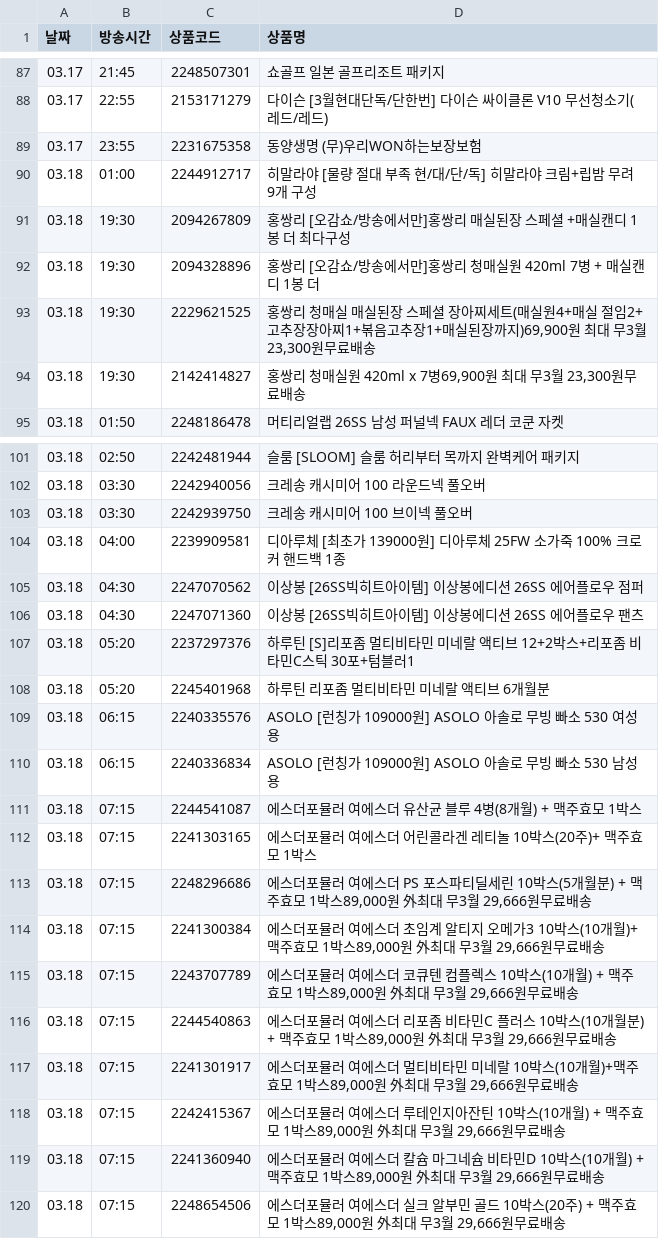
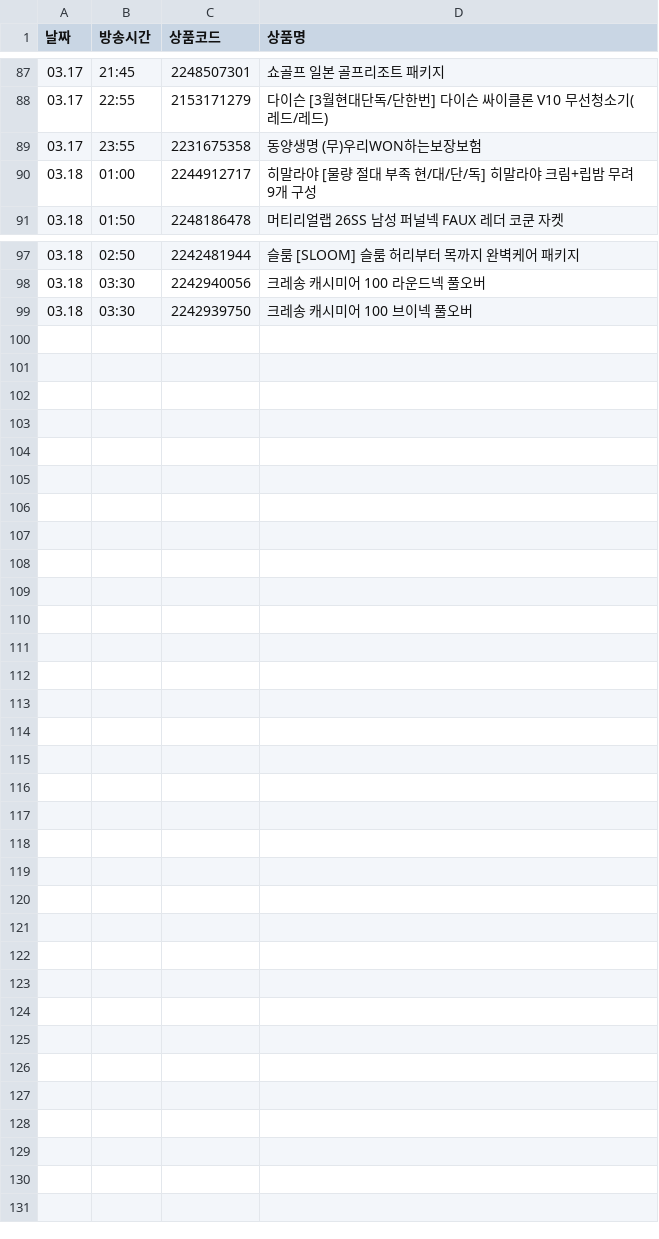
Before and after one commit to poodingcake-hue/HYUNDAICRAWLING, a CSV file: hmall_schedule.csv, drawn as a sheet; only a part is shown, gaps mark what is left out.

```diff
--- a/hmall_schedule.csv
+++ b/hmall_schedule.csv
@@ -90,6 +90,2 @@
 03.18,01:00,2244912717,히말라야 [물량 절대 부족 현/대/단/독] 히말라야 크림+립밤 무려 9개 구성
-03.18,19:30,2094267809,홍쌍리 [오감쇼/방송에서만]홍쌍리 매실된장 스페셜 +매실캔디 1봉 더 최다구성
-03.18,19:30,2094328896,홍쌍리 [오감쇼/방송에서만]홍쌍리 청매실원 420ml 7병 + 매실캔디 1봉 더
-03.18,19:30,2229621525,"홍쌍리 청매실 매실된장 스페셜 장아찌세트(매실원4+매실 절임2+고추장장아찌1+볶음고추장1+매실된장까지)69,900원 최대 무3월 23,300원무료배송"
-03.18,19:30,2142414827,"홍쌍리 청매실원 420ml x 7병69,900원 최대 무3월 23,300원무료배송"
 03.18,01:50,2248186478,머티리얼랩 26SS 남성 퍼널넥 FAUX 레더 코쿤 자켓
@@ -103,18 +99 @@
 03.18,03:30,2242939750,크레송 캐시미어 100 브이넥 풀오버
-03.18,04:00,2239909581,디아루체 [최초가 139000원] 디아루체 25FW 소가죽 100% 크로커 핸드백 1종
-03.18,04:30,2247070562,이상봉 [26SS빅히트아이템] 이상봉에디션 26SS 에어플로우 점퍼
-03.18,04:30,2247071360,이상봉 [26SS빅히트아이템] 이상봉에디션 26SS 에어플로우 팬츠
-03.18,05:20,2237297376,하루틴 [S]리포좀 멀티비타민 미네랄 액티브 12+2박스+리포좀 비타민C스틱 30포+텀블러1
-03.18,05:20,2245401968,하루틴 리포좀 멀티비타민 미네랄 액티브 6개월분
-03.18,06:15,2240335576,ASOLO [런칭가 109000원] ASOLO 아솔로 무빙 빠소 530 여성용
-03.18,06:15,2240336834,ASOLO [런칭가 109000원] ASOLO 아솔로 무빙 빠소 530 남성용
-03.18,07:15,2244541087,에스더포뮬러 여에스더 유산균 블루 4병(8개월) + 맥주효모 1박스
-03.18,07:15,2241303165,에스더포뮬러 여에스더 어린콜라겐 레티놀 10박스(20주)+ 맥주효모 1박스
-03.18,07:15,2248296686,"에스더포뮬러 여에스더 PS 포스파티딜세린 10박스(5개월분) + 맥주효모 1박스89,000원 外최대 무3월 29,666원무료배송"
-03.18,07:15,2241300384,"에스더포뮬러 여에스더 초임계 알티지 오메가3 10박스(10개월)+ 맥주효모 1박스89,000원 外최대 무3월 29,666원무료배송"
-03.18,07:15,2243707789,"에스더포뮬러 여에스더 코큐텐 컴플렉스 10박스(10개월) + 맥주효모 1박스89,000원 外최대 무3월 29,666원무료배송"
-03.18,07:15,2244540863,"에스더포뮬러 여에스더 리포좀 비타민C 플러스 10박스(10개월분) + 맥주효모 1박스89,000원 外최대 무3월 29,666원무료배송"
-03.18,07:15,2241301917,"에스더포뮬러 여에스더 멀티비타민 미네랄 10박스(10개월)+맥주효모 1박스89,000원 外최대 무3월 29,666원무료배송"
-03.18,07:15,2242415367,"에스더포뮬러 여에스더 루테인지아잔틴 10박스(10개월) + 맥주효모 1박스89,000원 外최대 무3월 29,666원무료배송"
-03.18,07:15,2241360940,"에스더포뮬러 여에스더 칼슘 마그네슘 비타민D 10박스(10개월) + 맥주효모 1박스89,000원 外최대 무3월 29,666원무료배송"
-03.18,07:15,2248654506,"에스더포뮬러 여에스더 실크 알부민 골드 10박스(20주) + 맥주효모 1박스89,000원 外최대 무3월 29,666원무료배송"
```
